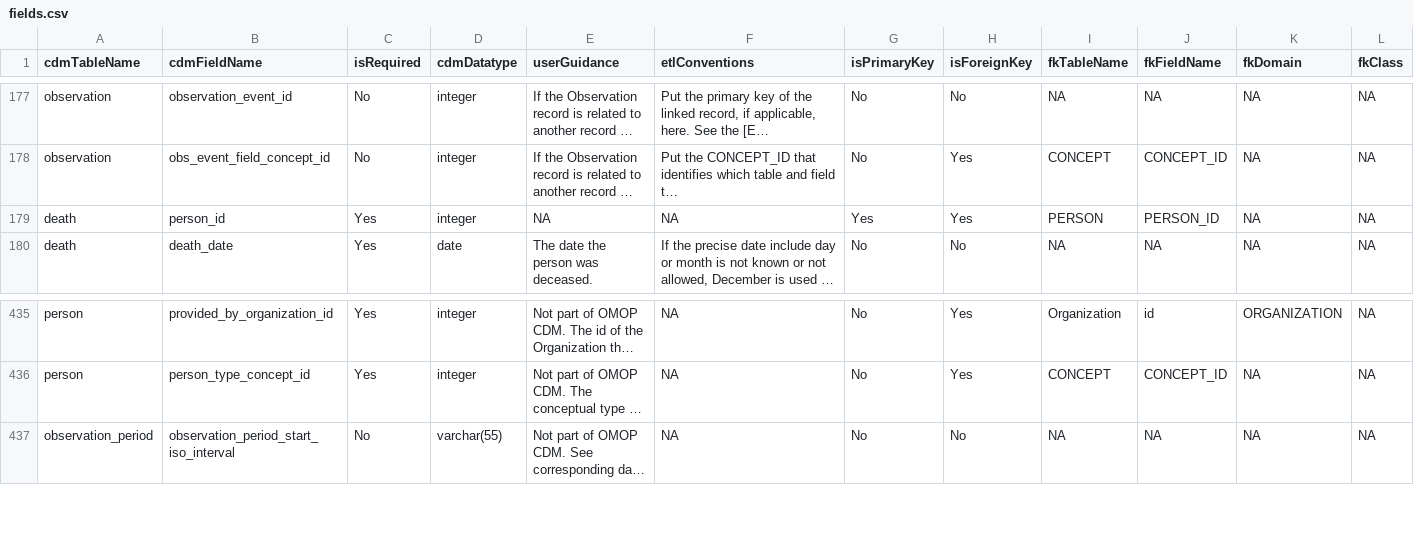
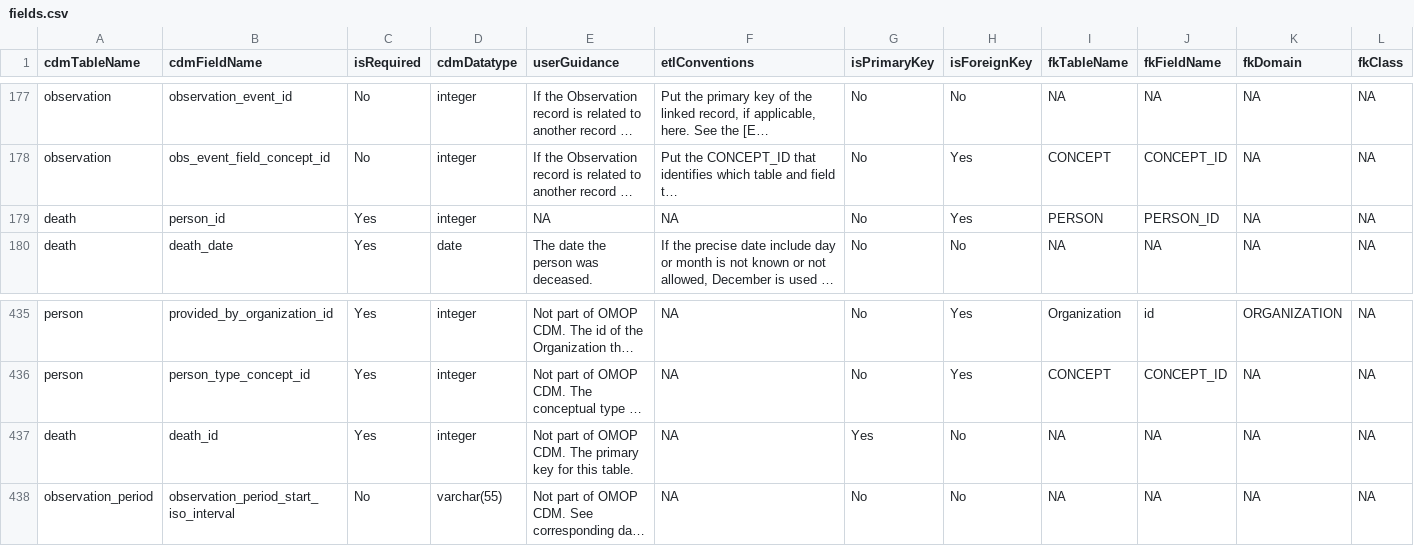
Before and after one commit to RIVM-bioinformatics/gen-epix-api, a CSV file: data/omopdb/specification/fields.csv, drawn as a sheet; only a part is shown, gaps mark what is left out; long unchanged cells end in …; rows hold the shown columns only; the diff names each change by its address in the sheet, - before the commit and + after, or states it on an @@ line.

Commit message:
fix: omopdb several fixes to upload models fix: commondb several fixes to upload process

```diff
--- a/data/omopdb/specification/fields.csv
+++ b/data/omopdb/specification/fields.csv
-G179 (isPrimaryKey): Yes
+G179 (isPrimaryKey): No
+row 437: death | death_id | Yes | integer | Not part of OMOP CDM. The primary key for this table. | NA | Yes | No | NA | NA | NA | NA
```
Also changed, not shown: 26 other files.
